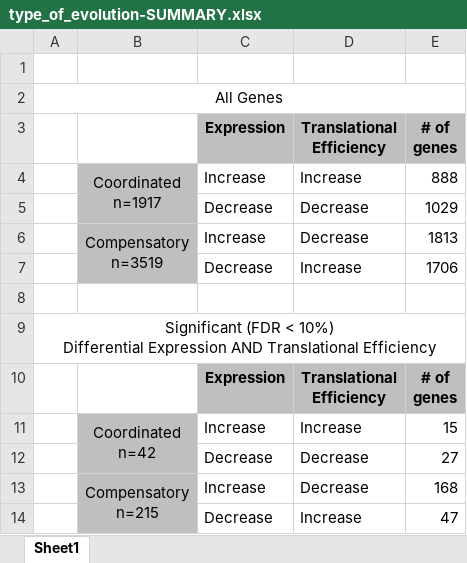
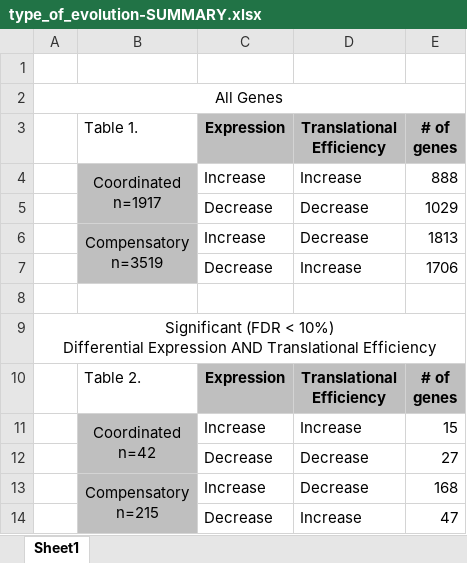
Before and after one commit to patelravip/BIOL8250-final, an Excel workbook: tables/XLS/type_of_evolution-SUMMARY.xlsx, sheet Sheet1, drawn as a sheet; values as stored, in another font and other column widths than the file's, no borders; the diff names each change by its address in the sheet, - before the commit and + after, or states it on an @@ line.

```diff
--- a/tables/XLS/type_of_evolution-SUMMARY.xlsx (sheet Sheet1)
+++ b/tables/XLS/type_of_evolution-SUMMARY.xlsx (sheet Sheet1)
-B3: (empty)
+B3: Table 1.
-B10: (empty)
+B10: Table 2.
```
Also changed, not shown: 15 other files.
